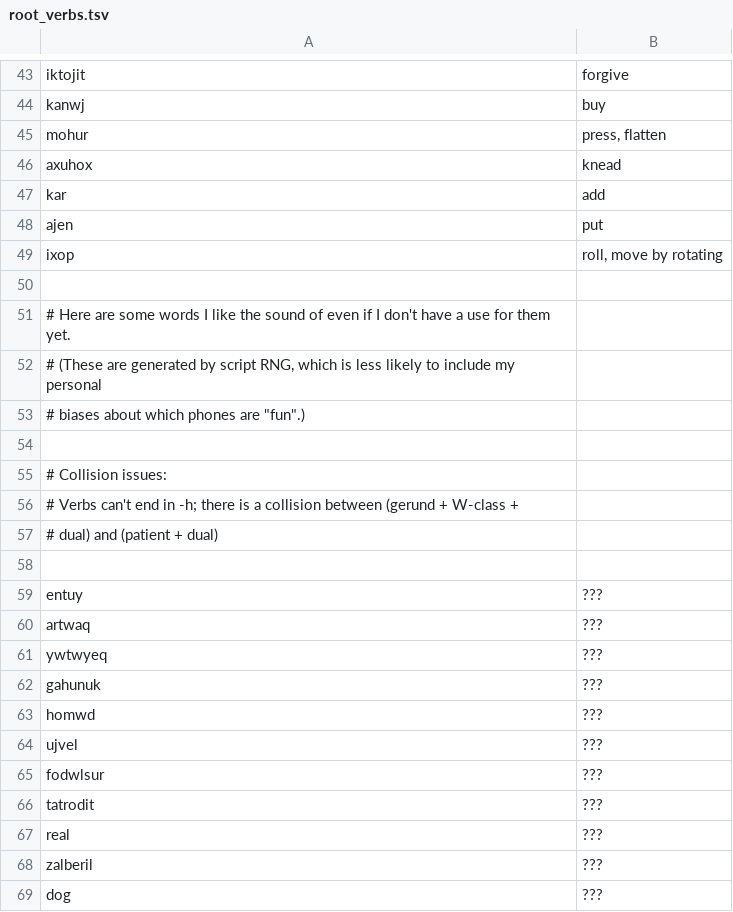
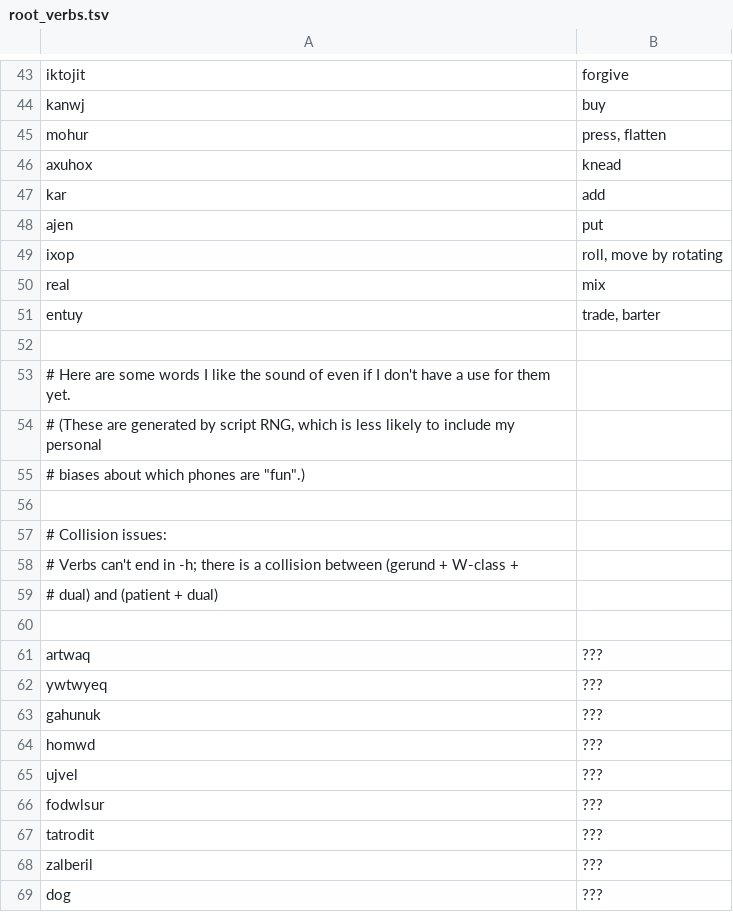
Before and after one commit to rngesus-wept/puflantu, a TSV file: root_verbs.tsv, drawn as a sheet; only a part is shown, gaps mark what is left out; removed rows and columns are numbered as before the commit, all else as after; the diff names each change by its address in the sheet, - before the commit and + after, or states it on an @@ line.

```diff
--- a/root_verbs.tsv
+++ b/root_verbs.tsv
+row 50: real | mix
+row 51: entuy | trade, barter
-row 59: entuy | ???
-row 67: real | ???
```
Also changed, not shown: root_nouns.tsv.
